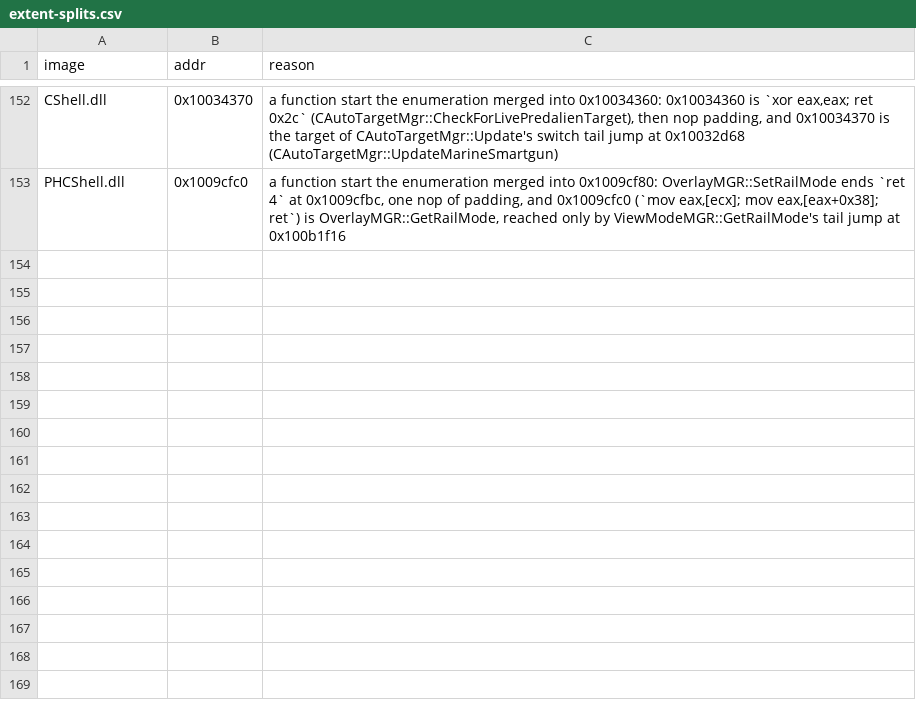
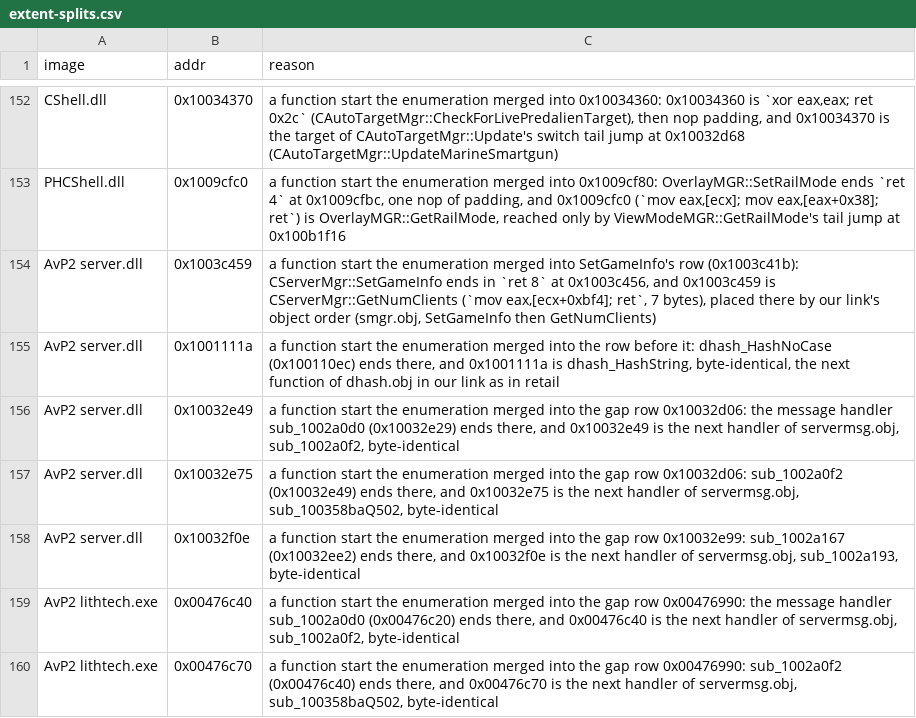
Before and after one commit to nolffan/avp2src, a CSV file: progress/extent-splits.csv, drawn as a sheet; only a part is shown, gaps mark what is left out; the diff names each change by its address in the sheet, - before the commit and + after, or states it on an @@ line.

```diff
--- a/progress/extent-splits.csv
+++ b/progress/extent-splits.csv
+row 154: AvP2 server.dll | 0x1003c459 | a function start the enumeration merged into SetGameInfo's row (0x1003c41b): CServerMgr::SetGameInfo ends in `ret 8` at 0x1003c456, and 0x1003c459 is CServerMgr::GetNumClients (`mov eax,[ecx+0xbf4]; ret`, 7 bytes), placed there by our link's object order (smgr.obj, SetGameInfo then GetNumClients)
+row 155: AvP2 server.dll | 0x1001111a | a function start the enumeration merged into the row before it: dhash_HashNoCase (0x100110ec) ends there, and 0x1001111a is dhash_HashString, byte-identical, the next function of dhash.obj in our link as in retail
+row 156: AvP2 server.dll | 0x10032e49 | a function start the enumeration merged into the gap row 0x10032d06: the message handler sub_1002a0d0 (0x10032e29) ends there, and 0x10032e49 is the next handler of servermsg.obj, sub_1002a0f2, byte-identical
+row 157: AvP2 server.dll | 0x10032e75 | a function start the enumeration merged into the gap row 0x10032d06: sub_1002a0f2 (0x10032e49) ends there, and 0x10032e75 is the next handler of servermsg.obj, sub_100358baQ502, byte-identical
+row 158: AvP2 server.dll | 0x10032f0e | a function start the enumeration merged into the gap row 0x10032e99: sub_1002a167 (0x10032ee2) ends there, and 0x10032f0e is the next handler of servermsg.obj, sub_1002a193, byte-identical
+row 159: AvP2 lithtech.exe | 0x00476c40 | a function start the enumeration merged into the gap row 0x00476990: the message handler sub_1002a0d0 (0x00476c20) ends there, and 0x00476c40 is the next handler of servermsg.obj, sub_1002a0f2, byte-identical
+row 160: AvP2 lithtech.exe | 0x00476c70 | a function start the enumeration merged into the gap row 0x00476990: sub_1002a0f2 (0x00476c40) ends there, and 0x00476c70 is the next handler of servermsg.obj, sub_100358baQ502, byte-identical
```
Also changed, not shown: 13 other files.
